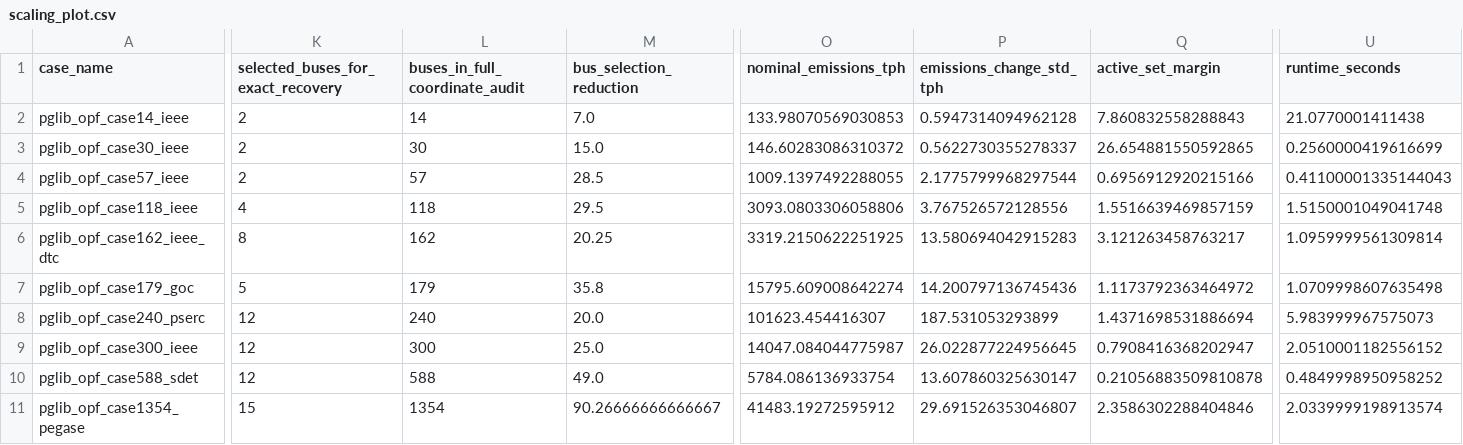
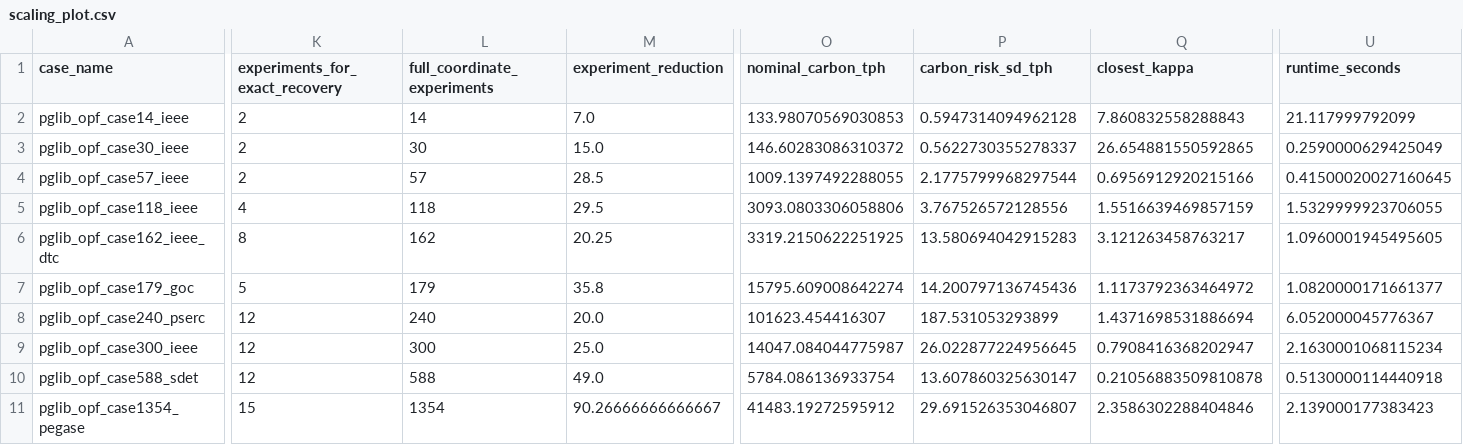
Before and after one commit to cameronkhanpour/LMEs-and-Carbon-Concentration, a CSV file: results/aggregate/scaling_plot.csv, drawn as a sheet; only a part is shown, gaps mark what is left out; the diff covers the shown part only; the diff names each change by its address in the sheet, - before the commit and + after, or states it on an @@ line.

```diff
--- a/results/aggregate/scaling_plot.csv
+++ b/results/aggregate/scaling_plot.csv
-K1: selected_buses_for_exact_recovery
+K1: experiments_for_exact_recovery
-L1: buses_in_full_coordinate_audit
+L1: full_coordinate_experiments
-M1: bus_selection_reduction
+M1: experiment_reduction
-O1: nominal_emissions_tph
+O1: nominal_carbon_tph
-P1: emissions_change_std_tph
+P1: carbon_risk_sd_tph
-Q1: active_set_margin
+Q1: closest_kappa
-U2 (runtime_seconds): 21.0770001411438
+U2 (runtime_seconds): 21.117999792099
-U3 (runtime_seconds): 0.2560000419616699
+U3 (runtime_seconds): 0.2590000629425049
-U4 (runtime_seconds): 0.41100001335144043
+U4 (runtime_seconds): 0.41500020027160645
-U5 (runtime_seconds): 1.5150001049041748
+U5 (runtime_seconds): 1.5329999923706055
-U6 (runtime_seconds): 1.0959999561309814
+U6 (runtime_seconds): 1.0960001945495605
-U7 (runtime_seconds): 1.0709998607635498
+U7 (runtime_seconds): 1.0820000171661377
-U8 (runtime_seconds): 5.983999967575073
+U8 (runtime_seconds): 6.052000045776367
-U9 (runtime_seconds): 2.0510001182556152
+U9 (runtime_seconds): 2.1630001068115234
-U10 (runtime_seconds): 0.4849998950958252
+U10 (runtime_seconds): 0.5130000114440918
-U11 (runtime_seconds): 2.0339999198913574
+U11 (runtime_seconds): 2.139000177383423
```
Also changed, not shown: 2 edited cells elsewhere in this file, results/aggregate/case_summary.csv, results/aggregate/experiment_efficiency.csv, 31 other files.
